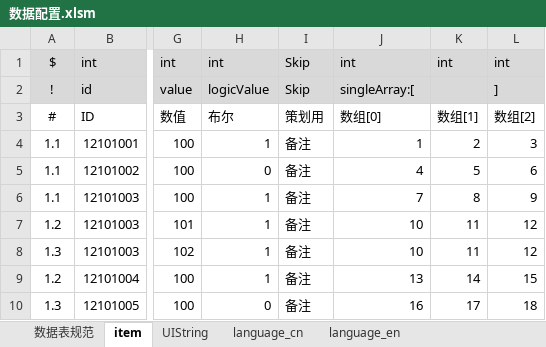
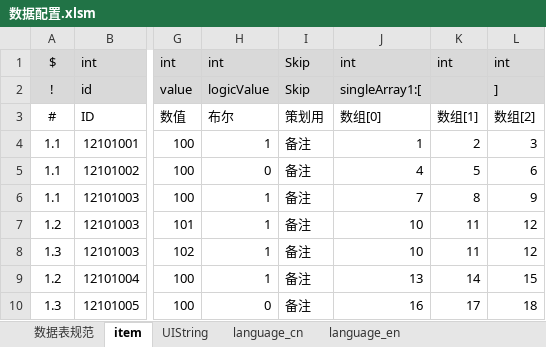
Before and after one commit to dmxzxy/Love2DCrowdTest, an Excel workbook: xlstolua/xls/数据配置.xlsm, sheet item, drawn as a sheet; only a part is shown, gaps mark what is left out; values as stored, in another font and other column widths than the file's, no borders; conditional formats and table styles not drawn; the diff names each change by its address in the sheet, - before the commit and + after, or states it on an @@ line.

```diff
--- a/xlstolua/xls/数据配置.xlsm (sheet item)
+++ b/xlstolua/xls/数据配置.xlsm (sheet item)
-J2: singleArray:[
+J2: singleArray1:[
```
Also changed, not shown: 2 other files.
